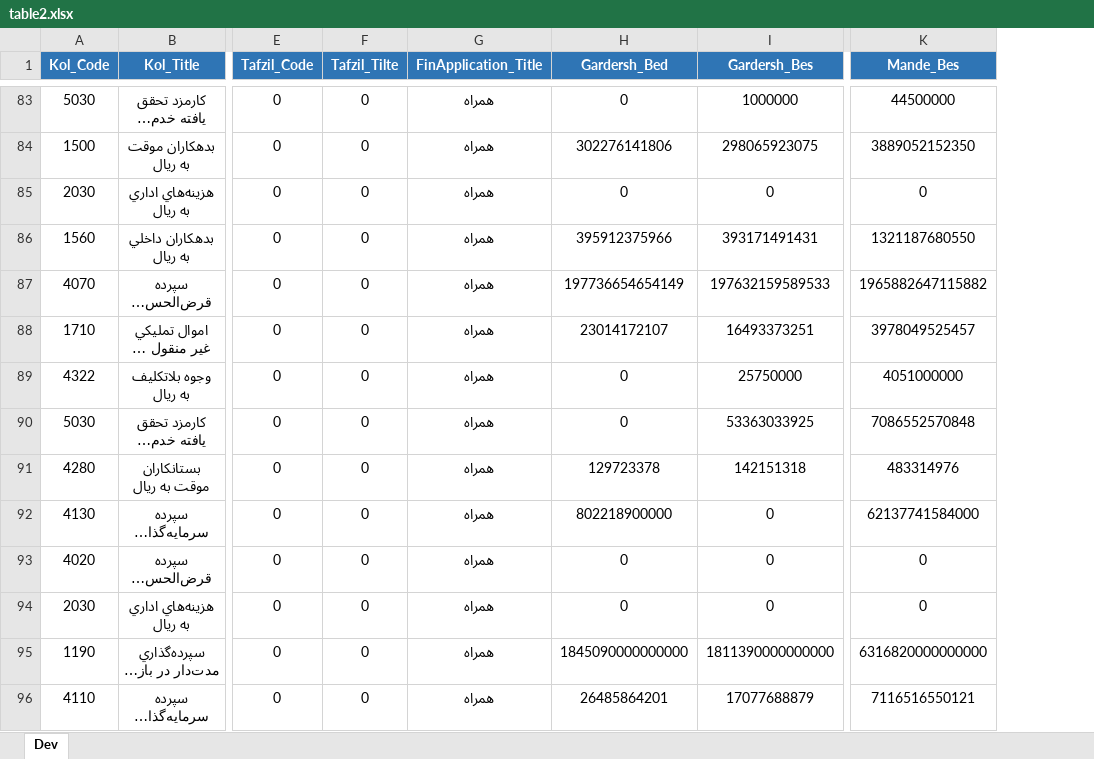
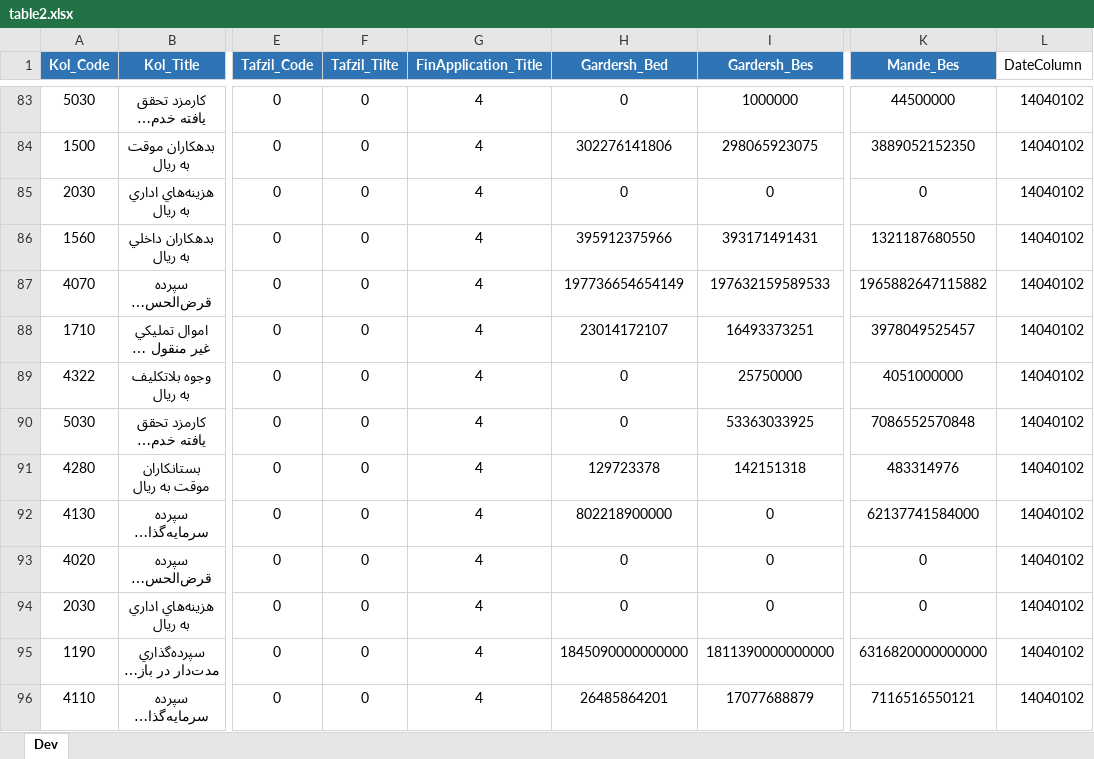
Before and after one commit to FatemehJazaei/WriteBalance, an Excel workbook: table2.xlsx, sheet Dev, drawn as a sheet; only a part is shown, gaps mark what is left out; long unchanged cells end in …; values as stored, in another font and other column widths than the file's, no borders; the diff covers the shown part only; the diff names each change by its address in the sheet, - before the commit and + after, or states it on an @@ line.

```diff
--- a/table2.xlsx (sheet Dev)
+++ b/table2.xlsx (sheet Dev)
+column L (DateColumn), rows 83-96: all 14040102
-G83:G96 (FinApplication_Title): همراه
+G83:G96 (FinApplication_Title): 4
```
Also changed, not shown: 1302 edited cells elsewhere in this sheet, table1.xlsx, 36 other files.
